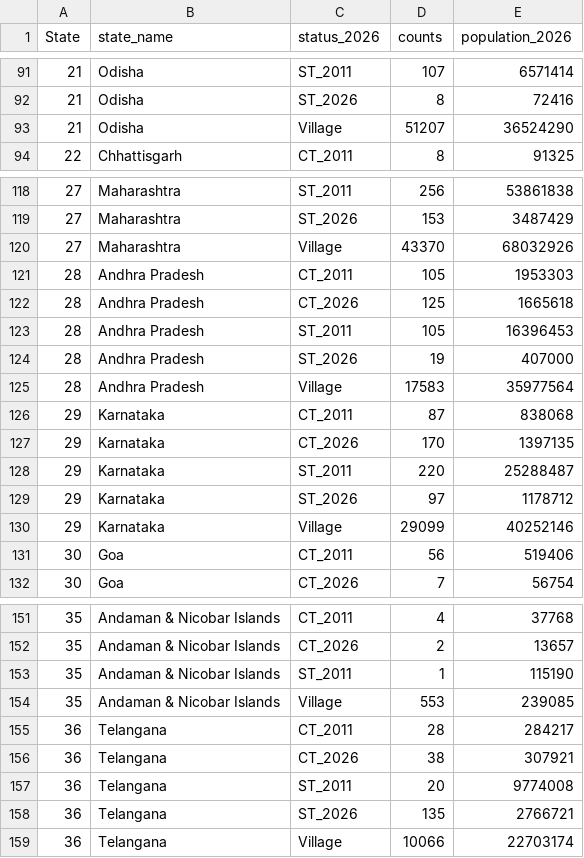
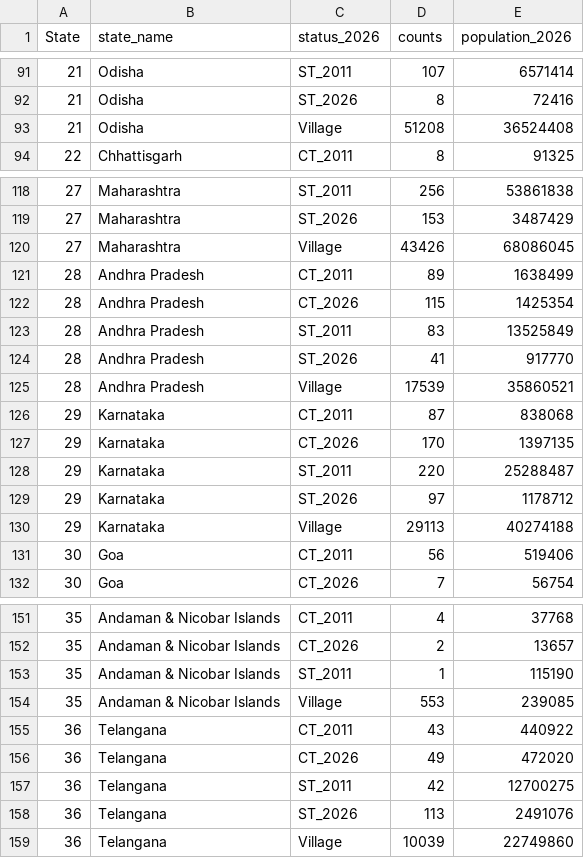
Before and after one commit to soorajmr/india-settlements-reclassification, a CSV file: data/state_settlements_summary_2026.csv, drawn as a sheet; only a part is shown, gaps mark what is left out.

```diff
--- a/data/state_settlements_summary_2026.csv
+++ b/data/state_settlements_summary_2026.csv
@@ -92,3 +92,3 @@ State,state_name,status_2026,counts,population_2026
 21,Odisha,ST_2026,8,72416
-21,Odisha,Village,51207,36524290
+21,Odisha,Village,51208,36524408
 22,Chhattisgarh,CT_2011,8,91325
@@ -119,8 +119,8 @@ State,state_name,status_2026,counts,population_2026
 27,Maharashtra,ST_2026,153,3487429
-27,Maharashtra,Village,43370,68032926
-28,Andhra Pradesh,CT_2011,105,1953303
-28,Andhra Pradesh,CT_2026,125,1665618
-28,Andhra Pradesh,ST_2011,105,16396453
-28,Andhra Pradesh,ST_2026,19,407000
-28,Andhra Pradesh,Village,17583,35977564
+27,Maharashtra,Village,43426,68086045
+28,Andhra Pradesh,CT_2011,89,1638499
+28,Andhra Pradesh,CT_2026,115,1425354
+28,Andhra Pradesh,ST_2011,83,13525849
+28,Andhra Pradesh,ST_2026,41,917770
+28,Andhra Pradesh,Village,17539,35860521
 29,Karnataka,CT_2011,87,838068
@@ -129,3 +129,3 @@ State,state_name,status_2026,counts,population_2026
 29,Karnataka,ST_2026,97,1178712
-29,Karnataka,Village,29099,40252146
+29,Karnataka,Village,29113,40274188
 30,Goa,CT_2011,56,519406
@@ -154,6 +154,6 @@ State,state_name,status_2026,counts,population_2026
 35,Andaman & Nicobar Islands,Village,553,239085
-36,Telangana,CT_2011,28,284217
-36,Telangana,CT_2026,38,307921
-36,Telangana,ST_2011,20,9774008
-36,Telangana,ST_2026,135,2766721
-36,Telangana,Village,10066,22703174
+36,Telangana,CT_2011,43,440922
+36,Telangana,CT_2026,49,472020
+36,Telangana,ST_2011,42,12700275
+36,Telangana,ST_2026,113,2491076
+36,Telangana,Village,10039,22749860
```
Also changed, not shown: data/state_settlements_summary_2011.csv, data/telangana_settlements_2011.csv.
